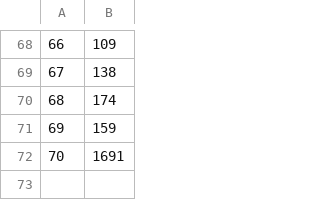
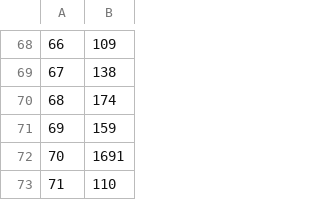
Before and after one commit to BenMarkFrost/SudokuScanner, a CSV file: speedTestResults/imageScanSpeeds.csv, drawn as a sheet; only a part is shown, gaps mark what is left out.

```diff
--- a/speedTestResults/imageScanSpeeds.csv
+++ b/speedTestResults/imageScanSpeeds.csv
@@ -72 +72,2 @@
 70,1691
+71,110
```
Also changed, not shown: 1 other file.
